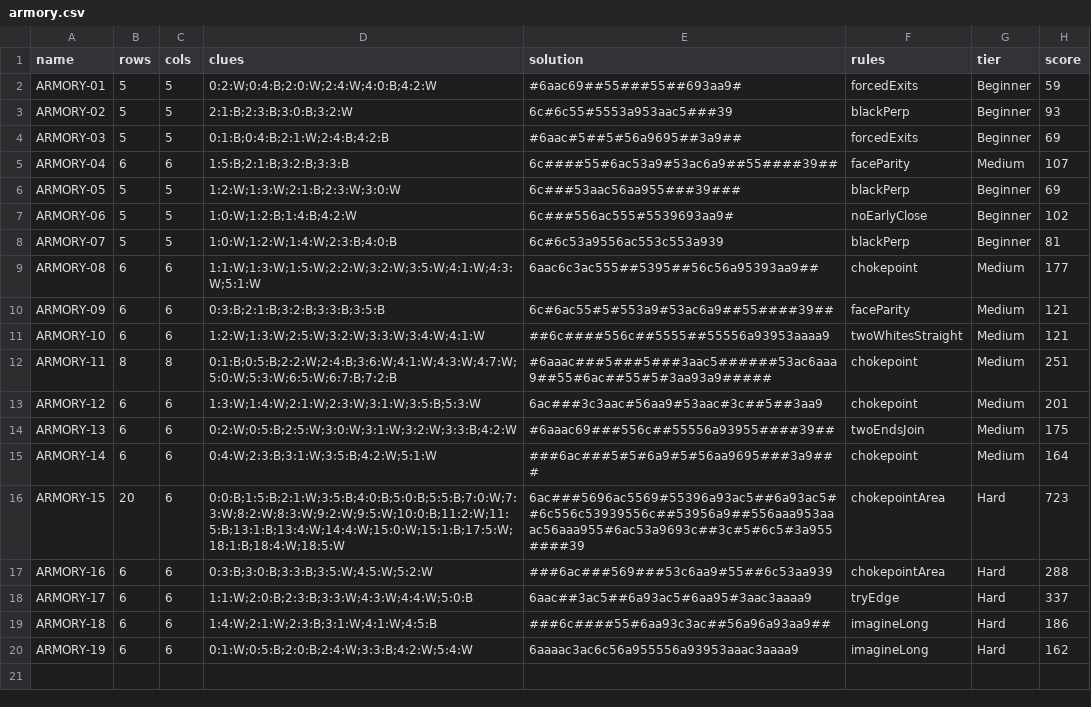
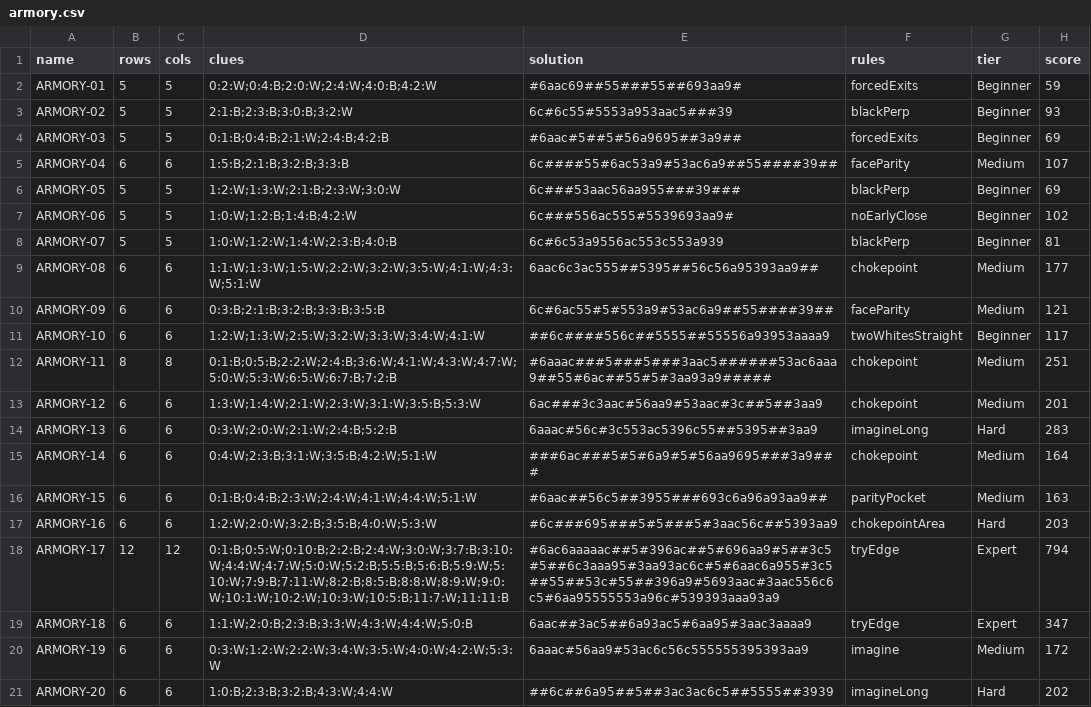
Before and after one commit to JoshMermel/loops, a CSV file: data/armory.csv, drawn as a sheet.

Commit message:
Add multi-bucket pool filler, score-banded books, Expert+/oversized tails, and refresh solving guide

```diff
--- a/data/armory.csv
+++ b/data/armory.csv
@@ -10,11 +10,12 @@ ARMORY-08,6,6,1:1:W;1:3:W;1:5:W;2:2:W;3:2:W;3:5:W;4:1:W;4:3:W;5:1:W,6aac6c3ac555
 ARMORY-09,6,6,0:3:B;2:1:B;3:2:B;3:3:B;3:5:B,6c#6ac55#5#553a9#53ac6a9##55####39##,faceParity,Medium,121
-ARMORY-10,6,6,1:2:W;1:3:W;2:5:W;3:2:W;3:3:W;3:4:W;4:1:W,##6c####556c##5555##55556a93953aaaa9,twoWhitesStraight,Medium,121
+ARMORY-10,6,6,1:2:W;1:3:W;2:5:W;3:2:W;3:3:W;3:4:W;4:1:W,##6c####556c##5555##55556a93953aaaa9,twoWhitesStraight,Beginner,117
 ARMORY-11,8,8,0:1:B;0:5:B;2:2:W;2:4:B;3:6:W;4:1:W;4:3:W;4:7:W;5:0:W;5:3:W;6:5:W;6:7:B;7:2:B,#6aaac###5###5###3aac5######53ac6aaa9##55#6ac##55#5#3aa93a9#####,chokepoint,Medium,251
 ARMORY-12,6,6,1:3:W;1:4:W;2:1:W;2:3:W;3:1:W;3:5:B;5:3:W,6ac###3c3aac#56aa9#53aac#3c##5##3aa9,chokepoint,Medium,201
-ARMORY-13,6,6,0:2:W;0:5:B;2:5:W;3:0:W;3:1:W;3:2:W;3:3:B;4:2:W,#6aaac69###556c##55556a93955####39##,twoEndsJoin,Medium,175
+ARMORY-13,6,6,0:3:W;2:0:W;2:1:W;2:4:B;5:2:B,6aaac#56c#3c553ac5396c55##5395##3aa9,imagineLong,Hard,283
 ARMORY-14,6,6,0:4:W;2:3:B;3:1:W;3:5:B;4:2:W;5:1:W,###6ac###5#5#6a9#5#56aa9695###3a9###,chokepoint,Medium,164
-ARMORY-15,20,6,0:0:B;1:5:B;2:1:W;3:5:B;4:0:B;5:0:B;5:5:B;7:0:W;7:3:W;8:2:W;8:3:W;9:2:W;9:5:W;10:0:B;11:2:W;11:5:B;13:1:B;13:4:W;14:4:W;15:0:W;15:1:B;17:5:W;18:1:B;18:4:W;18:5:W,6ac###5696ac5569#55396a93ac5##6a93ac5##6c556c53939556c##53956a9##556aaa953aaac56aaa955#6ac53a9693c##3c#5#6c5#3a955####39,chokepointArea,Hard,723
-ARMORY-16,6,6,0:3:B;3:0:B;3:3:B;3:5:W;4:5:W;5:2:W,###6ac###569###53c6aa9#55##6c53aa939,chokepointArea,Hard,288
-ARMORY-17,6,6,1:1:W;2:0:B;2:3:B;3:3:W;4:3:W;4:4:W;5:0:B,6aac##3ac5##6a93ac5#6aa95#3aac3aaaa9,tryEdge,Hard,337
-ARMORY-18,6,6,1:4:W;2:1:W;2:3:B;3:1:W;4:1:W;4:5:B,###6c####55#6aa93c3ac##56a96a93aa9##,imagineLong,Hard,186
-ARMORY-19,6,6,0:1:W;0:5:B;2:0:B;2:4:W;3:3:B;4:2:W;5:4:W,6aaaac3ac6c56a955556a93953aaac3aaaa9,imagineLong,Hard,162
+ARMORY-15,6,6,0:1:B;0:4:B;2:3:W;2:4:W;4:1:W;4:4:W;5:1:W,#6aac##56c5##3955###693c6a96a93aa9##,parityPocket,Medium,163
+ARMORY-16,6,6,1:2:W;2:0:W;3:2:B;3:5:B;4:0:W;5:3:W,#6c###695###5#5###5#3aac56c##5393aa9,chokepointArea,Hard,203
+ARMORY-17,12,12,0:1:B;0:5:W;0:10:B;2:2:B;2:4:W;3:0:W;3:7:B;3:10:W;4:4:W;4:7:W;5:0:W;5:2:B;5:5:B;5:6:B;5:9:W;5:10:W;7:9:B;7:11:W;8:2:B;8:5:B;8:8:W;8:9:W;9:0:W;10:1:W;10:2:W;10:3:W;10:5:B;11:7:W;11:11:B,#6ac6aaaaac##5#396ac##5#696aa9#5##3c5#5##6c3aaa95#3aa93ac6c#5#6aac6a955#3c5##55##53c#55##396a9#5693aac#3aac556c6c5#6aa95555553a96c#539393aaa93a9,tryEdge,Expert,794
+ARMORY-18,6,6,1:1:W;2:0:B;2:3:B;3:3:W;4:3:W;4:4:W;5:0:B,6aac##3ac5##6a93ac5#6aa95#3aac3aaaa9,tryEdge,Expert,347
+ARMORY-19,6,6,0:3:W;1:2:W;2:2:W;3:4:W;3:5:W;4:0:W;4:2:W;5:3:W,6aaac#56aa9#53ac6c56c555555395393aa9,imagine,Medium,172
+ARMORY-20,6,6,1:0:B;2:3:B;3:2:B;4:3:W;4:4:W,##6c##6a95##5##3ac3ac6c5##5555##3939,imagineLong,Hard,202
```
Also changed, not shown: 19 other files.
